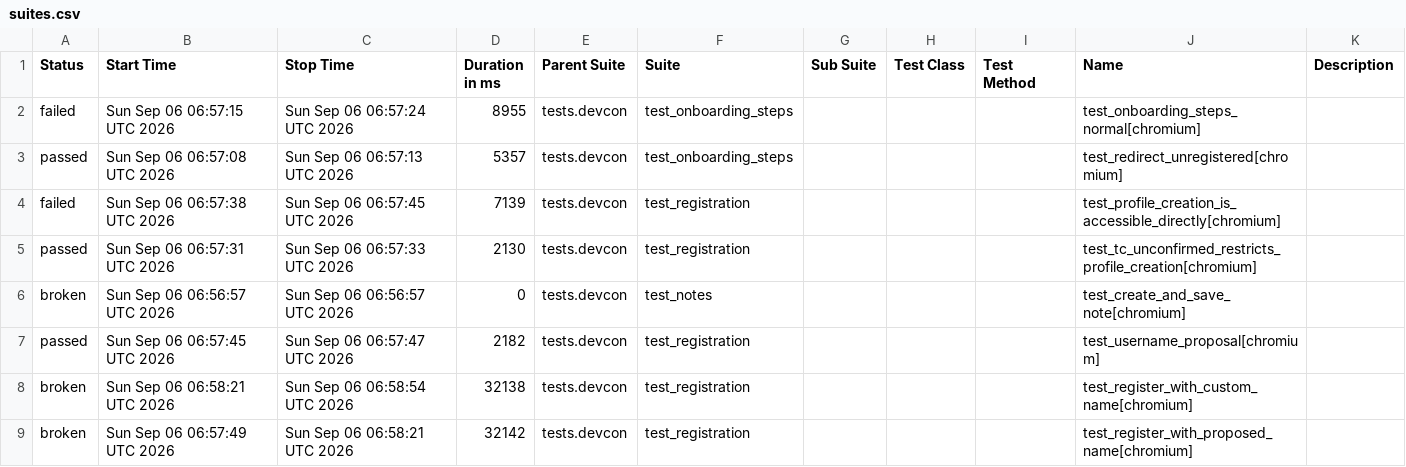
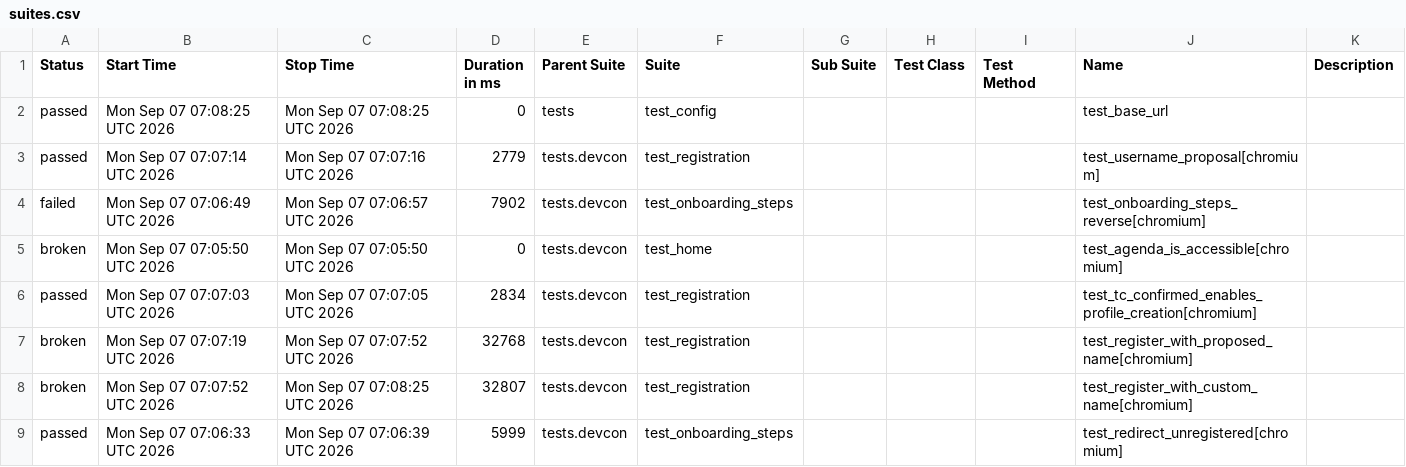
Before and after one commit to andrea-055/devcon_smoke_test, a CSV file: Prod/data/suites.csv, drawn as a sheet; only a part is shown; the diff covers the shown part only.

```diff
--- a/Prod/data/suites.csv
+++ b/Prod/data/suites.csv
@@ -1,9 +1,9 @@
 "Status","Start Time","Stop Time","Duration in ms","Parent Suite","Suite","Sub Suite","Test Class","Test Method","Name","Description"
-"failed","Sun Sep 06 06:57:15 UTC 2026","Sun Sep 06 06:57:24 UTC 2026","8955","tests.devcon","test_onboarding_steps","","","","test_onboarding_steps_normal[chromium]",""
-"passed","Sun Sep 06 06:57:08 UTC 2026","Sun Sep 06 06:57:13 UTC 2026","5357","tests.devcon","test_onboarding_steps","","","","test_redirect_unregistered[chromium]",""
-"failed","Sun Sep 06 06:57:38 UTC 2026","Sun Sep 06 06:57:45 UTC 2026","7139","tests.devcon","test_registration","","","","test_profile_creation_is_accessible_directly[chromium]",""
-"passed","Sun Sep 06 06:57:31 UTC 2026","Sun Sep 06 06:57:33 UTC 2026","2130","tests.devcon","test_registration","","","","test_tc_unconfirmed_restricts_profile_creation[chromium]",""
-"broken","Sun Sep 06 06:56:57 UTC 2026","Sun Sep 06 06:56:57 UTC 2026","0","tests.devcon","test_notes","","","","test_create_and_save_note[chromium]",""
-"passed","Sun Sep 06 06:57:45 UTC 2026","Sun Sep 06 06:57:47 UTC 2026","2182","tests.devcon","test_registration","","","","test_username_proposal[chromium]",""
-"broken","Sun Sep 06 06:58:21 UTC 2026","Sun Sep 06 06:58:54 UTC 2026","32138","tests.devcon","test_registration","","","","test_register_with_custom_name[chromium]",""
-"broken","Sun Sep 06 06:57:49 UTC 2026","Sun Sep 06 06:58:21 UTC 2026","32142","tests.devcon","test_registration","","","","test_register_with_proposed_name[chromium]",""
+"passed","Mon Sep 07 07:08:25 UTC 2026","Mon Sep 07 07:08:25 UTC 2026","0","tests","test_config","","","","test_base_url",""
+"passed","Mon Sep 07 07:07:14 UTC 2026","Mon Sep 07 07:07:16 UTC 2026","2779","tests.devcon","test_registration","","","","test_username_proposal[chromium]",""
+"failed","Mon Sep 07 07:06:49 UTC 2026","Mon Sep 07 07:06:57 UTC 2026","7902","tests.devcon","test_onboarding_steps","","","","test_onboarding_steps_reverse[chromium]",""
+"broken","Mon Sep 07 07:05:50 UTC 2026","Mon Sep 07 07:05:50 UTC 2026","0","tests.devcon","test_home","","","","test_agenda_is_accessible[chromium]",""
+"passed","Mon Sep 07 07:07:03 UTC 2026","Mon Sep 07 07:07:05 UTC 2026","2834","tests.devcon","test_registration","","","","test_tc_confirmed_enables_profile_creation[chromium]",""
+"broken","Mon Sep 07 07:07:19 UTC 2026","Mon Sep 07 07:07:52 UTC 2026","32768","tests.devcon","test_registration","","","","test_register_with_proposed_name[chromium]",""
+"broken","Mon Sep 07 07:07:52 UTC 2026","Mon Sep 07 07:08:25 UTC 2026","32807","tests.devcon","test_registration","","","","test_register_with_custom_name[chromium]",""
+"passed","Mon Sep 07 07:06:33 UTC 2026","Mon Sep 07 07:06:39 UTC 2026","5999","tests.devcon","test_onboarding_steps","","","","test_redirect_unregistered[chromium]",""
```
Also changed, not shown: 1 added row, 1 removed row and 17 edited cells elsewhere in this file, 58 other files.
